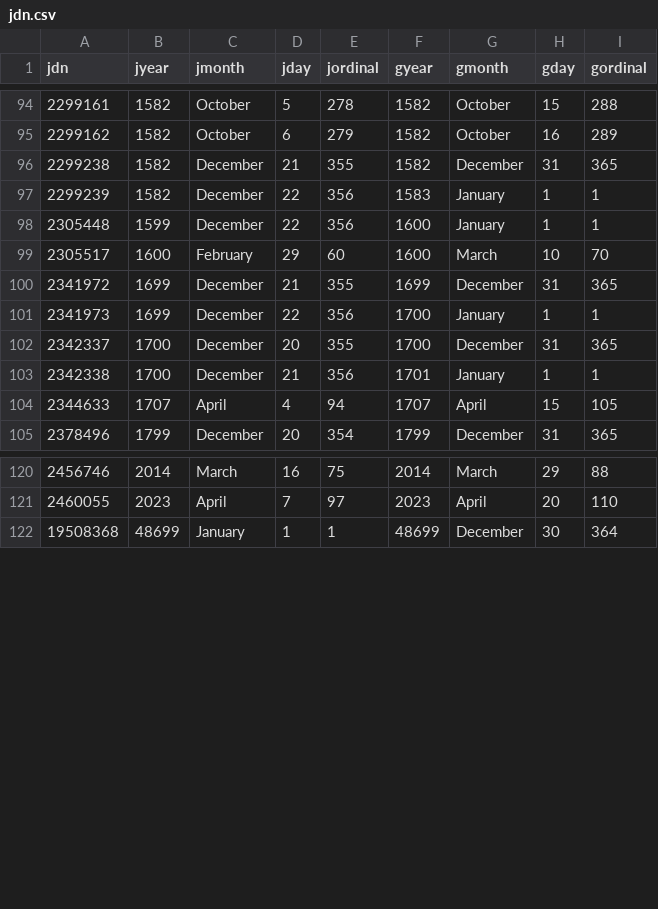
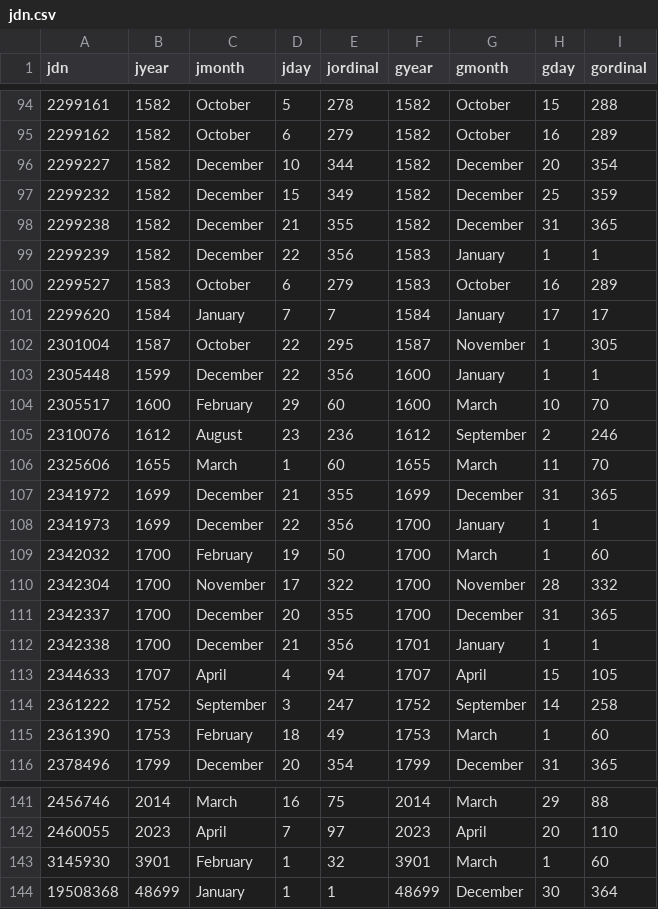
Before and after one commit to jwodder/julian-rs, a CSV file: data/jdn.csv, drawn as a sheet; only a part is shown, gaps mark what is left out; the diff covers the shown part only; the diff names each change by its address in the sheet, - before the commit and + after, or states it on an @@ line.

```diff
--- a/data/jdn.csv
+++ b/data/jdn.csv
+row 96: 2299227 | 1582 | December | 10 | 344 | 1582 | December | 20 | 354
+row 97: 2299232 | 1582 | December | 15 | 349 | 1582 | December | 25 | 359
+row 100: 2299527 | 1583 | October | 6 | 279 | 1583 | October | 16 | 289
+row 101: 2299620 | 1584 | January | 7 | 7 | 1584 | January | 17 | 17
+row 102: 2301004 | 1587 | October | 22 | 295 | 1587 | November | 1 | 305
+row 105: 2310076 | 1612 | August | 23 | 236 | 1612 | September | 2 | 246
+row 106: 2325606 | 1655 | March | 1 | 60 | 1655 | March | 11 | 70
+row 109: 2342032 | 1700 | February | 19 | 50 | 1700 | March | 1 | 60
+row 110: 2342304 | 1700 | November | 17 | 322 | 1700 | November | 28 | 332
+row 114: 2361222 | 1752 | September | 3 | 247 | 1752 | September | 14 | 258
+row 115: 2361390 | 1753 | February | 18 | 49 | 1753 | March | 1 | 60
+row 143: 3145930 | 3901 | February | 1 | 32 | 3901 | March | 1 | 60
```
Also changed, not shown: 10 added rows elsewhere in this file.
